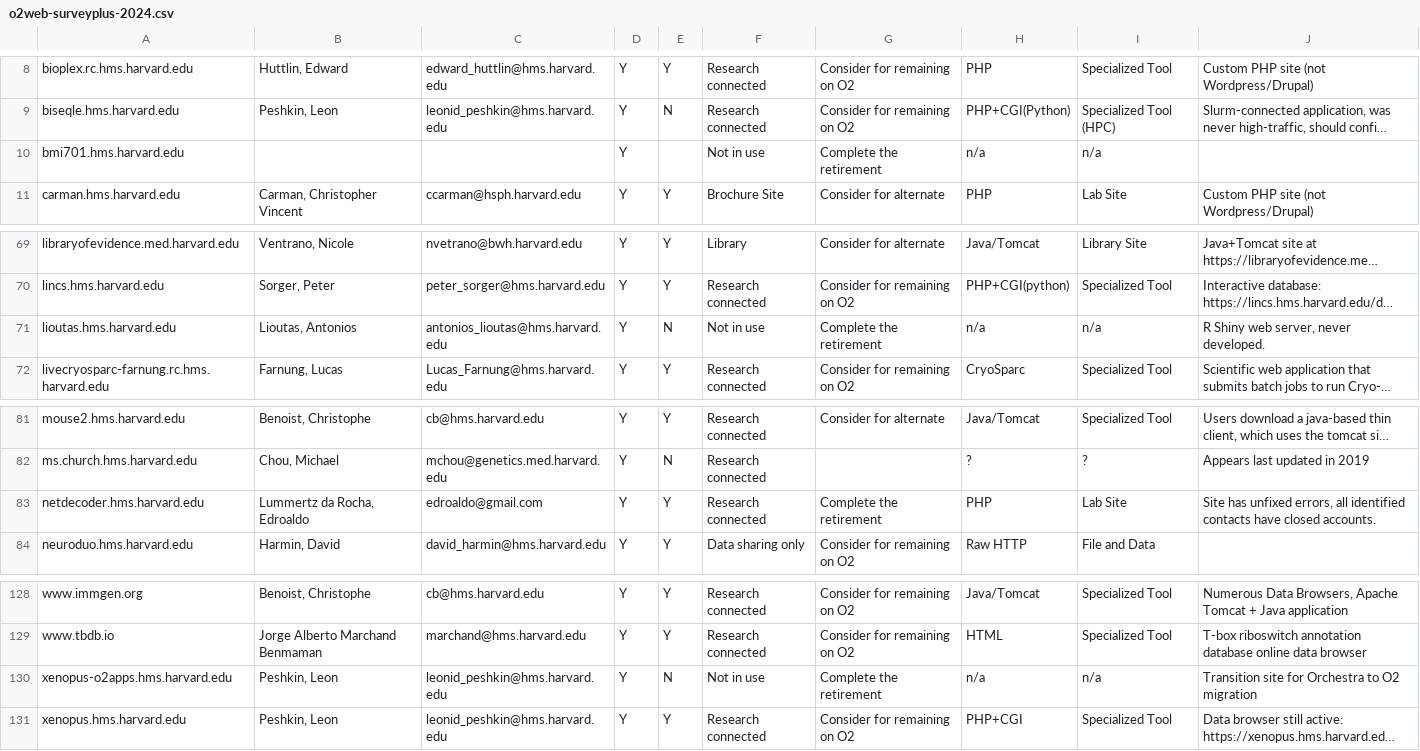
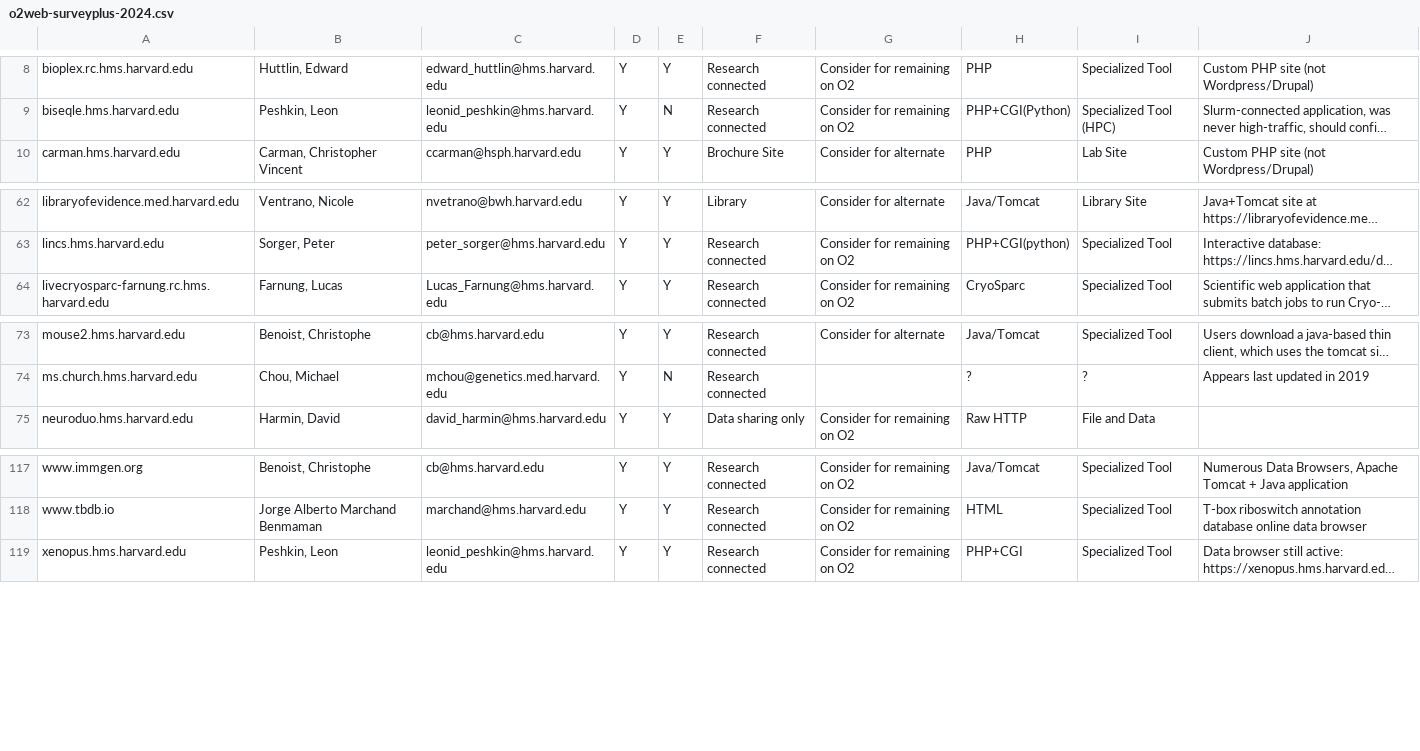
Before and after one commit to dmf24/new-web-project-2025, a CSV file: data/o2web-surveyplus-2024.csv, drawn as a sheet; only a part is shown, gaps mark what is left out; long unchanged cells end in …; the diff covers the shown part only; the diff names each change by its address in the sheet, - before the commit and + after, or states it on an @@ line.

```diff
--- a/data/o2web-surveyplus-2024.csv
+++ b/data/o2web-surveyplus-2024.csv
-row 10: bmi701.hms.harvard.edu |  |  | Y |  | Not in use | Complete the retirement | n/a | n/a
-row 71: lioutas.hms.harvard.edu | Lioutas, Antonios | antonios_lioutas@hms.harvard.edu | Y | N | Not in use | Complete the retirement | n/a | n/a | R Shiny web server, never developed.
-row 83: netdecoder.hms.harvard.edu | Lummertz da Rocha, Edroaldo | edroaldo@gmail.com | Y | Y | Research connected | Complete the retirement | PHP | Lab Site | Site has unfixed errors, all identified contacts have closed accounts.
-row 130: xenopus-o2apps.hms.harvard.edu | Peshkin, Leon | leonid_peshkin@hms.harvard.edu | Y | N | Not in use | Complete the retirement | n/a | n/a | Transition site for Orchestra to O2 migration
```
Also changed, not shown: 8 removed rows elsewhere in this file, 2 other files.
